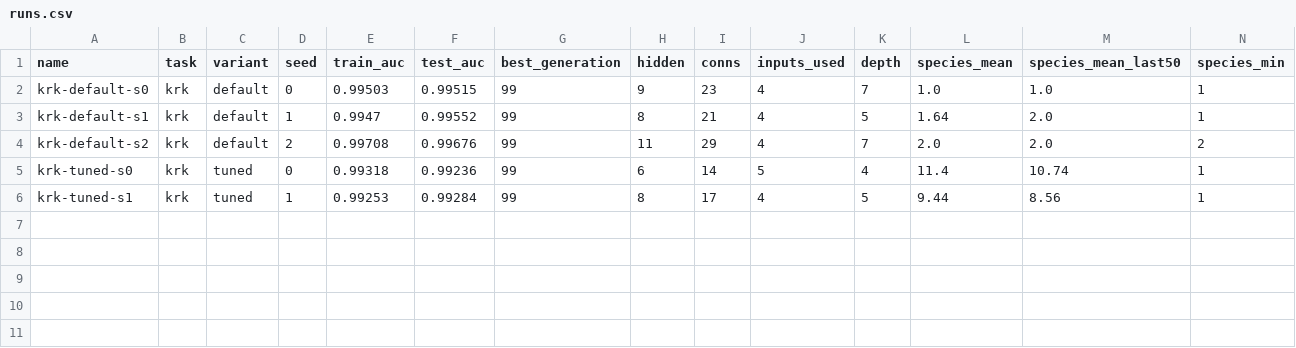
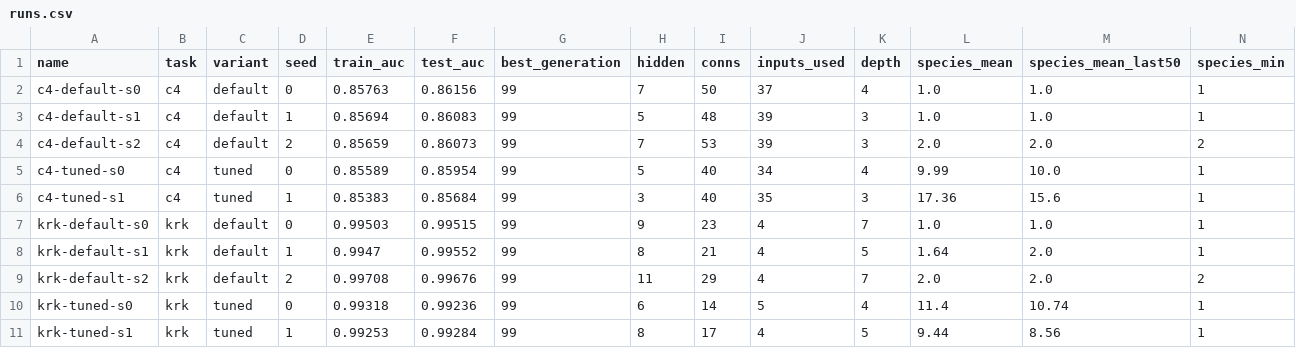
Before and after one commit to mikethemerry/explaneat, a CSV file: experiments/complex_real/runs.csv, drawn as a sheet; only a part is shown; rows hold the shown columns only; the diff names each change by its address in the sheet, - before the commit and + after, or states it on an @@ line.

```diff
--- a/experiments/complex_real/runs.csv
+++ b/experiments/complex_real/runs.csv
+row 2: c4-default-s0 | c4 | default | 0 | 0.85763 | 0.86156 | 99 | 7 | 50 | 37 | 4 | 1.0 | 1.0 | 1
+row 3: c4-default-s1 | c4 | default | 1 | 0.85694 | 0.86083 | 99 | 5 | 48 | 39 | 3 | 1.0 | 1.0 | 1
+row 4: c4-default-s2 | c4 | default | 2 | 0.85659 | 0.86073 | 99 | 7 | 53 | 39 | 3 | 2.0 | 2.0 | 2
+row 5: c4-tuned-s0 | c4 | tuned | 0 | 0.85589 | 0.85954 | 99 | 5 | 40 | 34 | 4 | 9.99 | 10.0 | 1
+row 6: c4-tuned-s1 | c4 | tuned | 1 | 0.85383 | 0.85684 | 99 | 3 | 40 | 35 | 3 | 17.36 | 15.6 | 1
```
Also changed, not shown: 20 other files.
